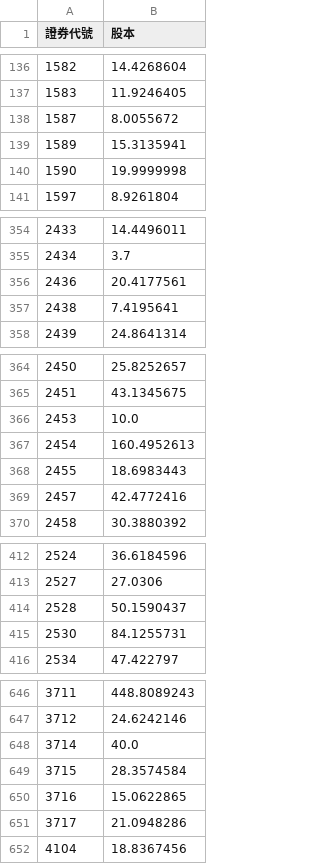
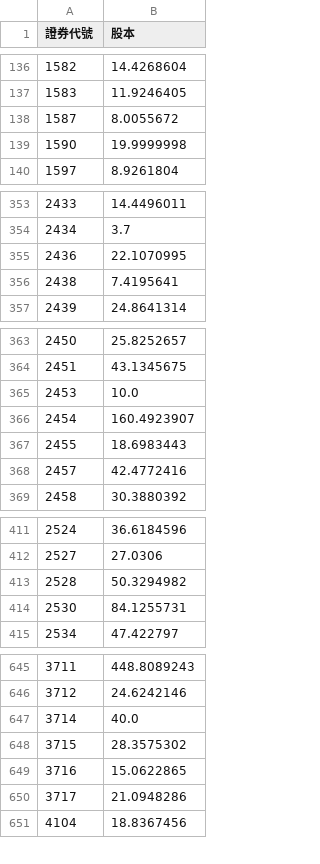
Before and after one commit to lucaslu8812-maker/Short_Sale_Utilization_Rate-Listed_Stocks, a CSV file: cap.csv, drawn as a sheet; only a part is shown, gaps mark what is left out; the diff covers the shown part only.

```diff
--- a/cap.csv
+++ b/cap.csv
@@ -138,3 +138,2 @@
 1587,8.0055672
-1589,15.3135941
 1590,19.9999998
@@ -355,3 +354,3 @@
 2434,3.7
-2436,20.4177561
+2436,22.1070995
 2438,7.4195641
@@ -366,3 +365,3 @@
 2453,10.0
-2454,160.4952613
+2454,160.4923907
 2455,18.6983443
@@ -413,3 +412,3 @@
 2527,27.0306
-2528,50.1590437
+2528,50.3294982
 2530,84.1255731
@@ -648,3 +647,3 @@
 3714,40.0
-3715,28.3574584
+3715,28.3575302
 3716,15.0622865
```
Also changed, not shown: 3 edited cells elsewhere in this file.
